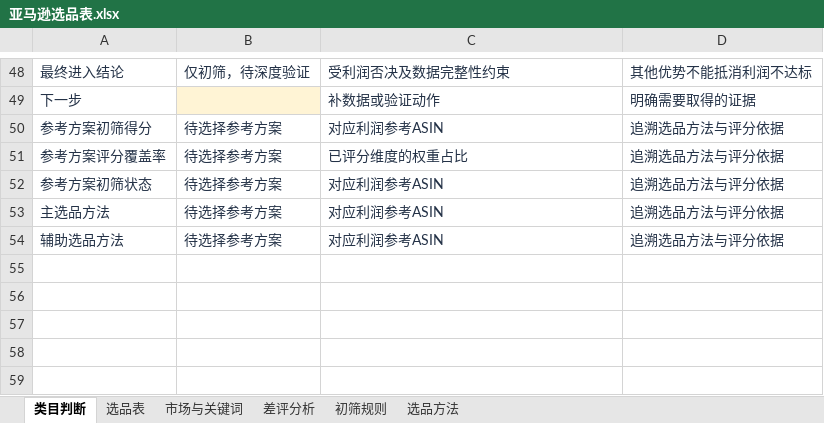
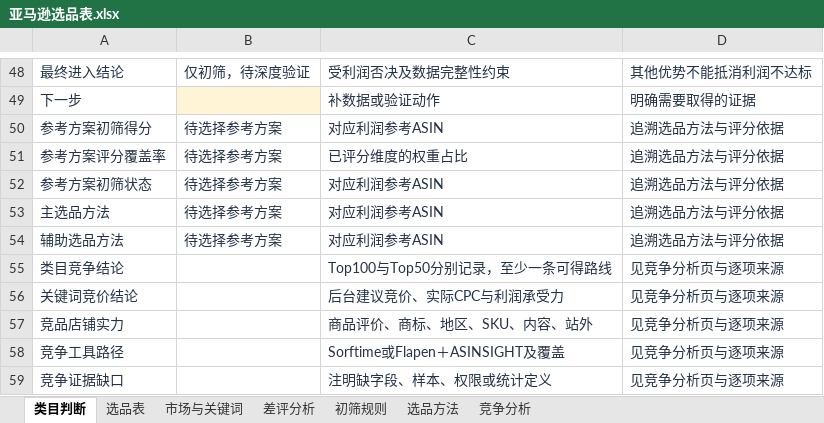
Before and after one commit to owl-go/amazon-select-skills, an Excel workbook: skills/amazon-product-direction/assets/亚马逊选品表.xlsx, sheet 类目判断, drawn as a sheet; only a part is shown, gaps mark what is left out; values as stored, in another font and other column widths than the file's, no borders; conditional formats not drawn; the diff names each change by its address in the sheet, - before the commit and + after, or states it on an @@ line.

```diff
--- a/skills/amazon-product-direction/assets/亚马逊选品表.xlsx (sheet 类目判断)
+++ b/skills/amazon-product-direction/assets/亚马逊选品表.xlsx (sheet 类目判断)
+sheet tab: 竞争分析
+row 55: 类目竞争结论 |  | Top100与Top50分别记录，至少一条可得路线 | 见竞争分析页与逐项来源
+row 56: 关键词竞价结论 |  | 后台建议竞价、实际CPC与利润承受力 | 见竞争分析页与逐项来源
+row 57: 竞品店铺实力 |  | 商品评价、商标、地区、SKU、内容、站外 | 见竞争分析页与逐项来源
+row 58: 竞争工具路径 |  | Sorftime或Flapen＋ASINSIGHT及覆盖 | 见竞争分析页与逐项来源
+row 59: 竞争证据缺口 |  | 注明缺字段、样本、权限或统计定义 | 见竞争分析页与逐项来源
```
Also changed, not shown: sheet 选品方法, sheet 初筛规则, 10 other files.
